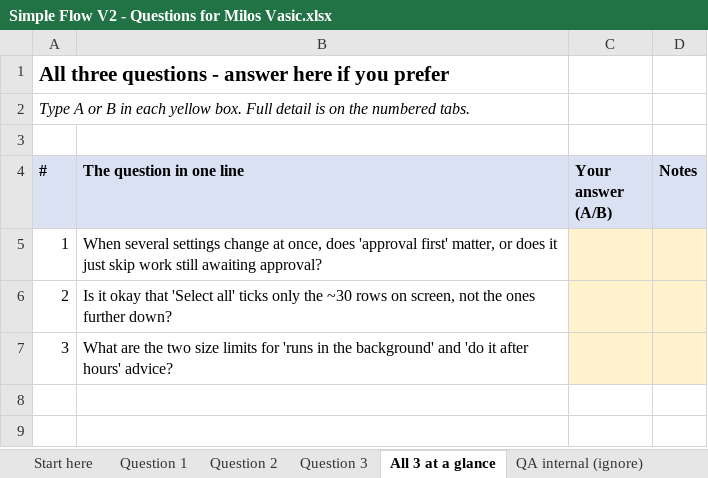
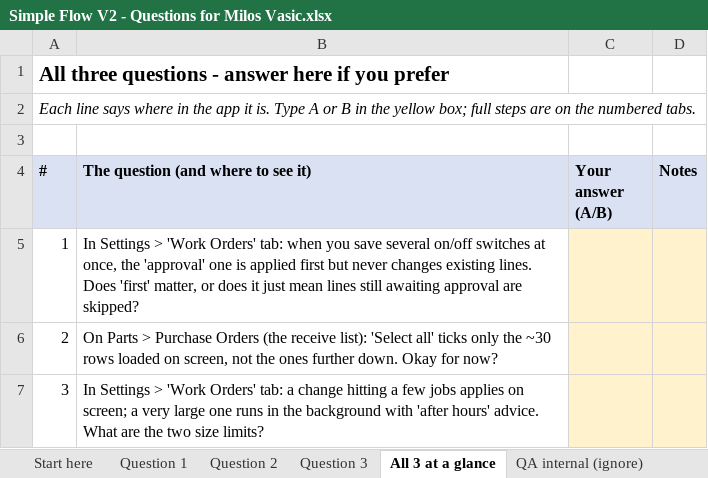
Before and after one commit to bilalmuzamil-sketch/Manual-test-Cases, an Excel workbook: build/simple-flow-v2/questions-2026-09-09/Simple Flow V2 - Questions for Milos Vasic.xlsx, sheet All 3 at a glance, drawn as a sheet; values as stored, in another font and other column widths than the file's, no borders; the diff names each change by its address in the sheet, - before the commit and + after, or states it on an @@ line.

```diff
--- a/build/simple-flow-v2/questions-2026-09-09/Simple Flow V2 - Questions for Milos Vasic.xlsx (sheet All 3 at a glance)
+++ b/build/simple-flow-v2/questions-2026-09-09/Simple Flow V2 - Questions for Milos Vasic.xlsx (sheet All 3 at a glance)
-A2 (#): Type A or B in each yellow box. Full detail is on the…
+A2 (#): Each line says where in the app it is. Type A or B in the yellow box; full steps are on the…
-B4: The question in one line
+B4: The question (and where to see it)
-B5: When several settings change at once, does 'approval first' matter, or does it just skip work still awaiting approval?
+B5: In Settings > 'Work Orders' tab: when you save several on/off switches at once, the 'approval' one is applied first but never changes existing lines. Does 'first' matter, or does it just mean lines still awaiting approval are skipped?
-B6: Is it okay that 'Select all' ticks only the ~30 rows on screen, not the ones further down?
+B6: On Parts > Purchase Orders (the receive list): 'Select all' ticks only the ~30 rows loaded on screen, not the ones further down. Okay for now?
-B7: What are the two size limits for 'runs in the background' and 'do it after hours' advice?
+B7: In Settings > 'Work Orders' tab: a change hitting a few jobs applies on screen; a very large one runs in the background with 'after hours' advice. What are the two size limits?
```
Also changed, not shown: sheet Question 2, sheet Question 3, sheet Question 1, sheet QA internal (ignore), sheet Start here, 1 other file.
